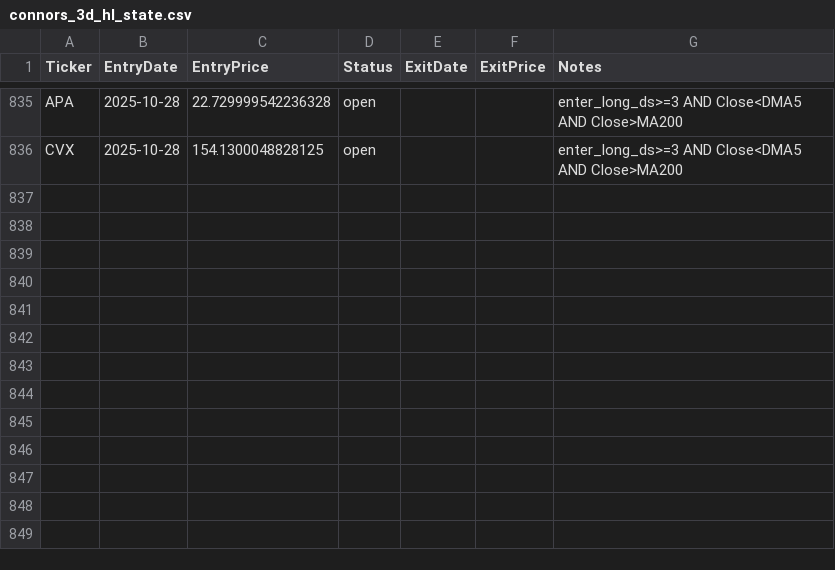
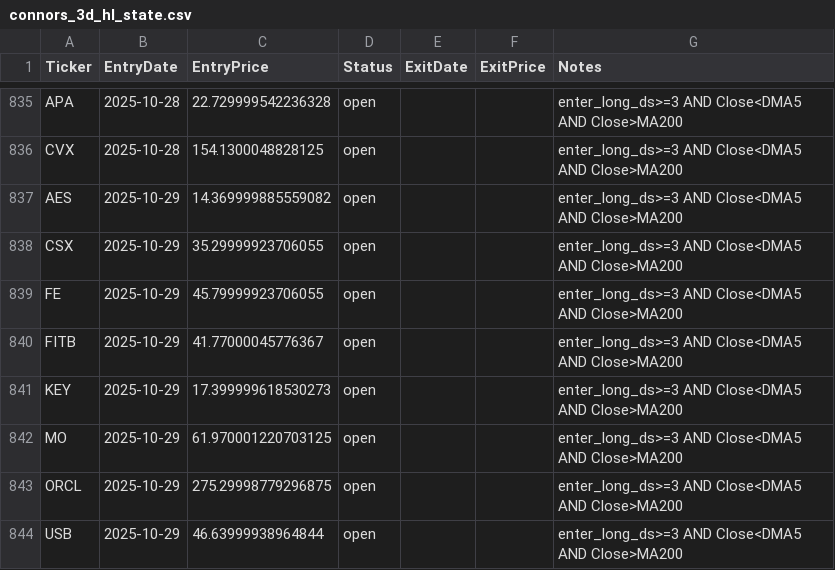
Before and after one commit to mpincus/swing-systems, a CSV file: state/connors_3d_hl_state.csv, drawn as a sheet; only a part is shown, gaps mark what is left out; the diff names each change by its address in the sheet, - before the commit and + after, or states it on an @@ line.

```diff
--- a/state/connors_3d_hl_state.csv
+++ b/state/connors_3d_hl_state.csv
+row 837: AES | 2025-10-29 | 14.369999885559082 | open |  |  | enter_long_ds>=3 AND Close<DMA5 AND Close>MA200
+row 838: CSX | 2025-10-29 | 35.29999923706055 | open |  |  | enter_long_ds>=3 AND Close<DMA5 AND Close>MA200
+row 839: FE | 2025-10-29 | 45.79999923706055 | open |  |  | enter_long_ds>=3 AND Close<DMA5 AND Close>MA200
+row 840: FITB | 2025-10-29 | 41.77000045776367 | open |  |  | enter_long_ds>=3 AND Close<DMA5 AND Close>MA200
+row 841: KEY | 2025-10-29 | 17.399999618530273 | open |  |  | enter_long_ds>=3 AND Close<DMA5 AND Close>MA200
+row 842: MO | 2025-10-29 | 61.970001220703125 | open |  |  | enter_long_ds>=3 AND Close<DMA5 AND Close>MA200
+row 843: ORCL | 2025-10-29 | 275.29998779296875 | open |  |  | enter_long_ds>=3 AND Close<DMA5 AND Close>MA200
+row 844: USB | 2025-10-29 | 46.63999938964844 | open |  |  | enter_long_ds>=3 AND Close<DMA5 AND Close>MA200
```
Also changed, not shown: 7 other files.
